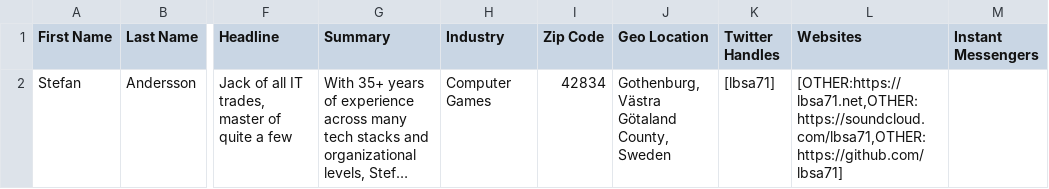
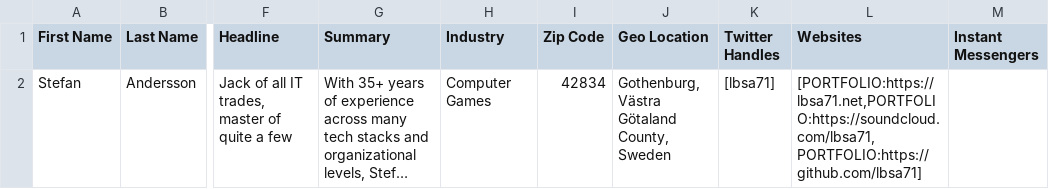
Before and after one commit to lbsa71/cv, a CSV file: exports/Profile.csv, drawn as a sheet; only a part is shown, gaps mark what is left out; long unchanged cells end in …; the diff names each change by its address in the sheet, - before the commit and + after, or states it on an @@ line.

```diff
--- a/exports/Profile.csv
+++ b/exports/Profile.csv
-L2 (Websites): [OTHER:https://lbsa71.net,OTHER:https://soundcloud.com/lbsa71,OTHER:https://github.com/lbsa71]
+L2 (Websites): [PORTFOLIO:https://lbsa71.net,PORTFOLIO:https://soundcloud.com/lbsa71,PORTFOLIO:https://github.com/lbsa71]
```
Also changed, not shown: exports/Positions.csv, exports/Projects.csv, 5 other files.
